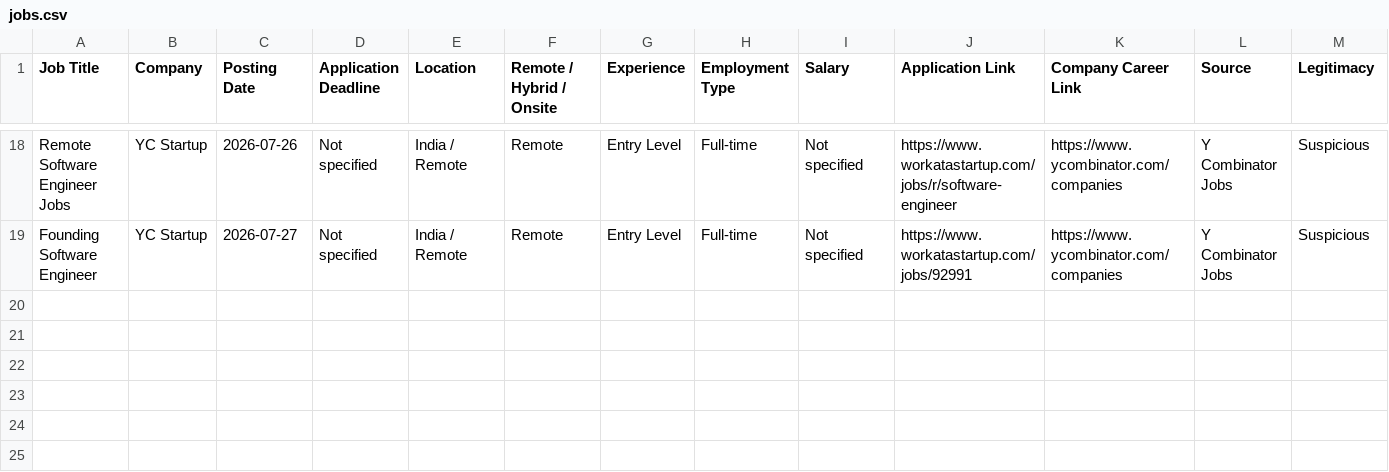
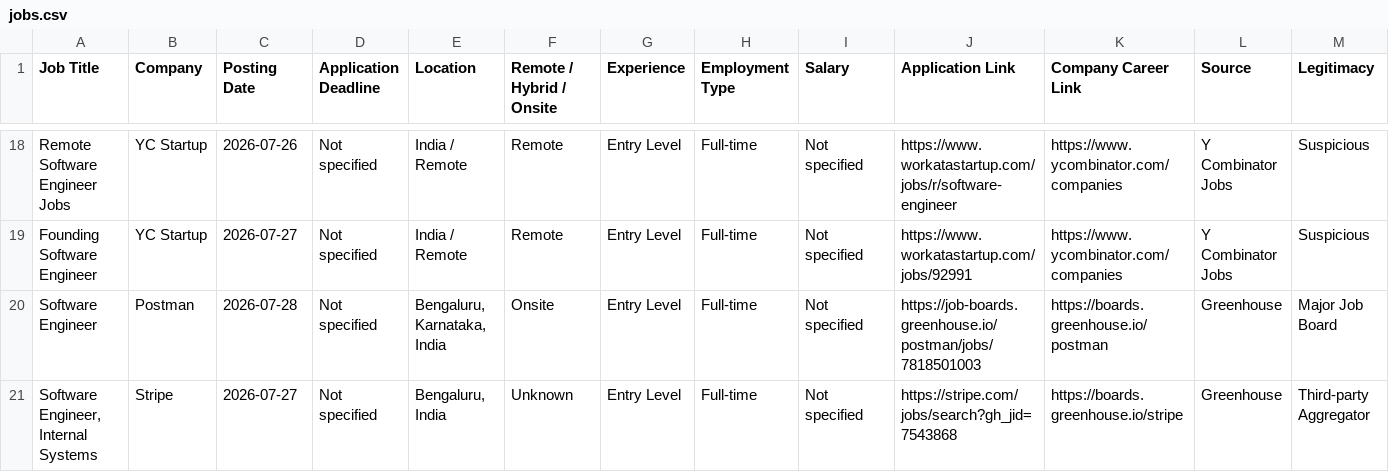
Before and after one commit to Pulkit320/Job_finder, a CSV file: data/jobs.csv, drawn as a sheet; only a part is shown, gaps mark what is left out; rows hold the shown columns only; the diff names each change by its address in the sheet, - before the commit and + after, or states it on an @@ line.

```diff
--- a/data/jobs.csv
+++ b/data/jobs.csv
+row 20: Software Engineer | Postman | 2026-07-28 | Not specified | Bengaluru, Karnataka, India | Onsite | Entry Level | Full-time | Not specified | https://job-boards.greenhouse.io/postman/jobs/7818501003 | https://boards.greenhouse.io/postman | Greenhouse | Major Job Board
+row 21: Software Engineer, Internal Systems | Stripe | 2026-07-27 | Not specified | Bengaluru, India | Unknown | Entry Level | Full-time | Not specified | https://stripe.com/jobs/search?gh_jid=7543868 | https://boards.greenhouse.io/stripe | Greenhouse | Third-party Aggregator
```
Also changed, not shown: 3 other files.
